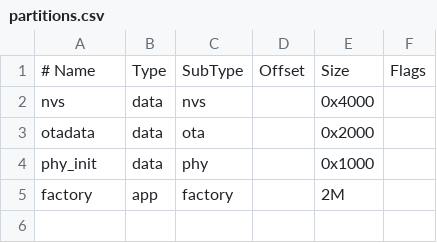
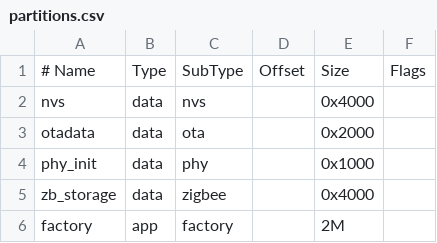
Before and after one commit to benini/test_zigbee, a CSV file: partitions.csv, drawn as a sheet; the diff names each change by its address in the sheet, - before the commit and + after, or states it on an @@ line.

Commit message:
zb_storage

```diff
--- a/partitions.csv
+++ b/partitions.csv
+row 5: zb_storage | data | zigbee |  | 0x4000
```
Also changed, not shown: 1 other file.
